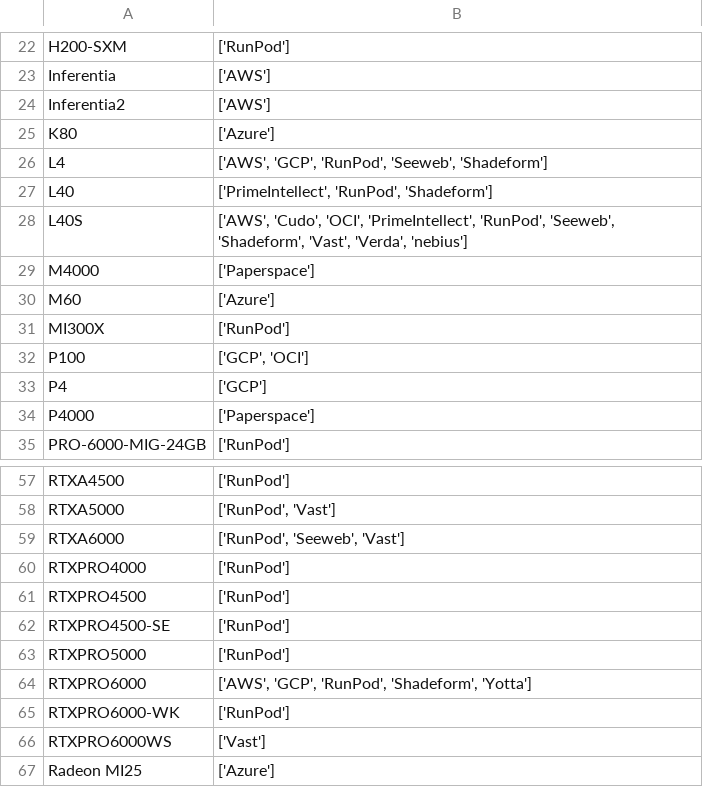
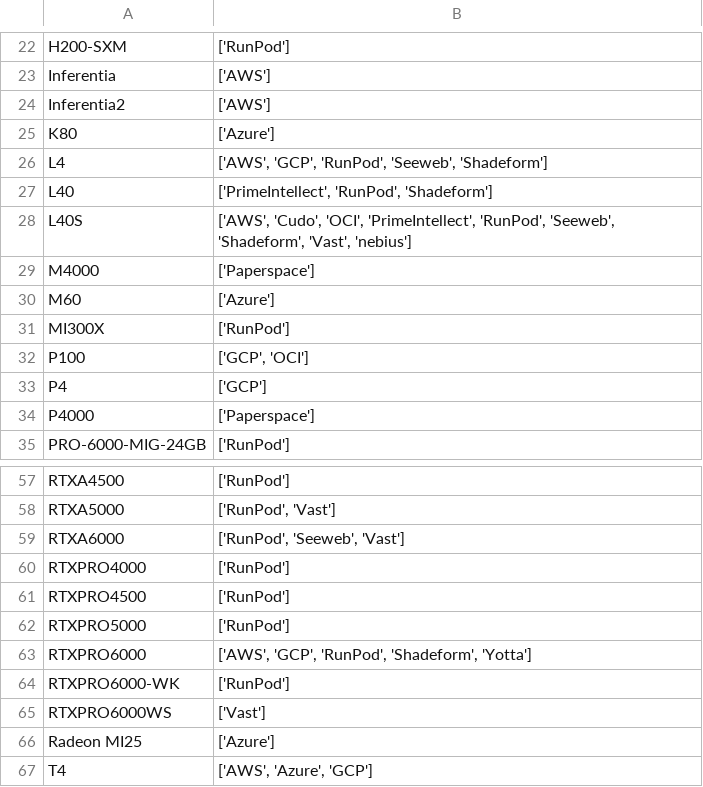
Before and after one commit to skypilot-org/skypilot-catalog, a CSV file: catalogs/v8/common/accelerators.csv, drawn as a sheet; only a part is shown, gaps mark what is left out; the shorter side is filled out with more unchanged rows.

```diff
--- a/catalogs/v8/common/accelerators.csv
+++ b/catalogs/v8/common/accelerators.csv
@@ -27,3 +27,3 @@ L4,"['AWS', 'GCP', 'RunPod', 'Seeweb', 'Shadeform']"
 L40,"['PrimeIntellect', 'RunPod', 'Shadeform']"
-L40S,"['AWS', 'Cudo', 'OCI', 'PrimeIntellect', 'RunPod', 'Seeweb', 'Shadeform', 'Vast', 'Verda', 'nebius']"
+L40S,"['AWS', 'Cudo', 'OCI', 'PrimeIntellect', 'RunPod', 'Seeweb', 'Shadeform', 'Vast', 'nebius']"
 M4000,['Paperspace']
@@ -61,3 +61,2 @@ RTXPRO4000,['RunPod']
 RTXPRO4500,['RunPod']
-RTXPRO4500-SE,['RunPod']
 RTXPRO5000,['RunPod']
```
